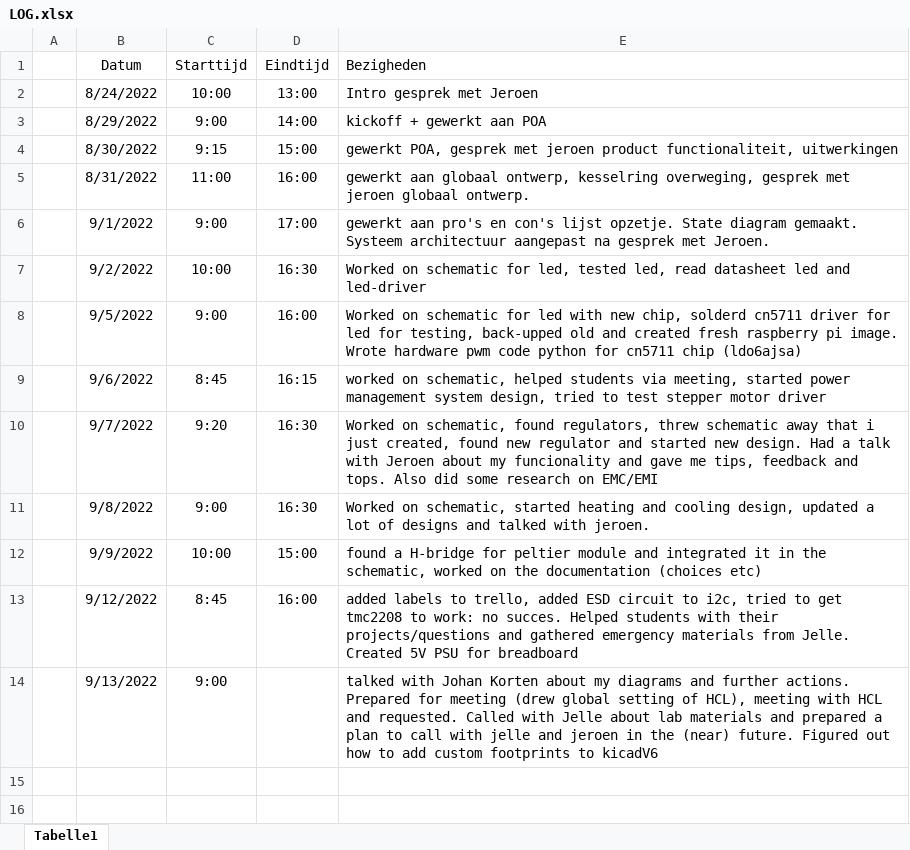
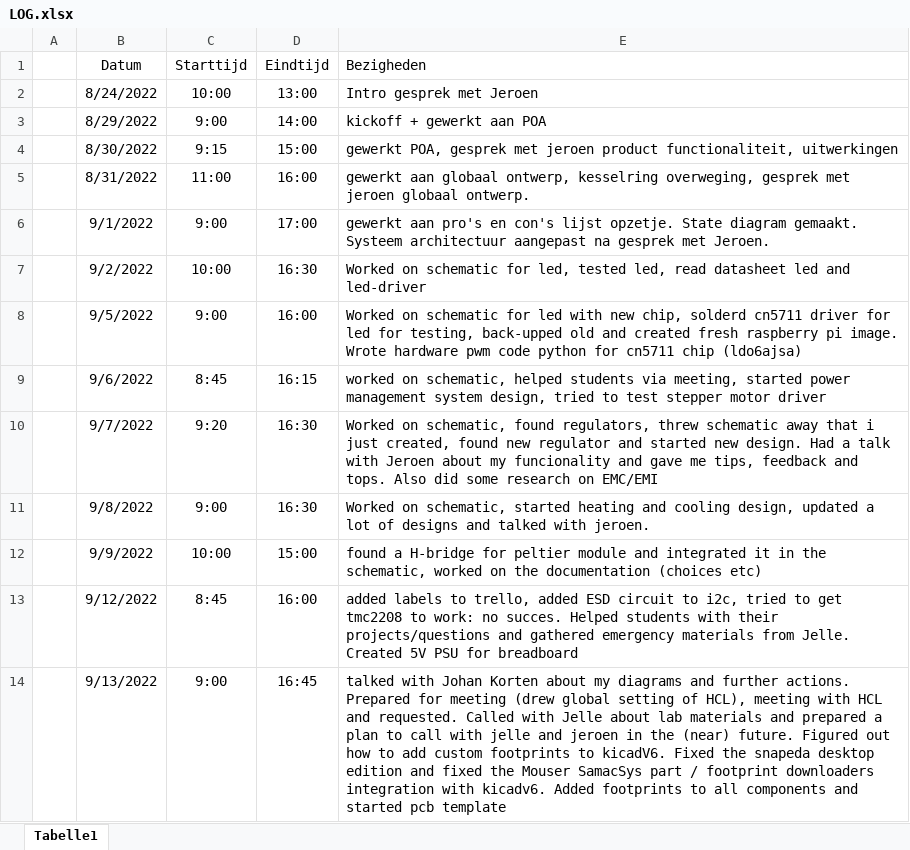
Before and after one commit to Casperdroid5/Water-Quality-Monitor, an Excel workbook: Documentation/LOG.xlsx, sheet Tabelle1, drawn as a sheet; values as stored, in another font and other column widths than the file's, no borders; the diff names each change by its address in the sheet, - before the commit and + after, or states it on an @@ line.

```diff
--- a/Documentation/LOG.xlsx (sheet Tabelle1)
+++ b/Documentation/LOG.xlsx (sheet Tabelle1)
-D14 (Eindtijd): (empty)
+D14 (Eindtijd): 16:45
-E14 (Bezigheden): …footprints to kicadV6
+E14 (Bezigheden): …footprints to kicadV6. Fixed the snapeda desktop edition and fixed the Mouser SamacSys part / footprint downloaders integration with kicadv6. Added footprints to all components and started pcb template
```
Also changed, not shown: 10 other files.
